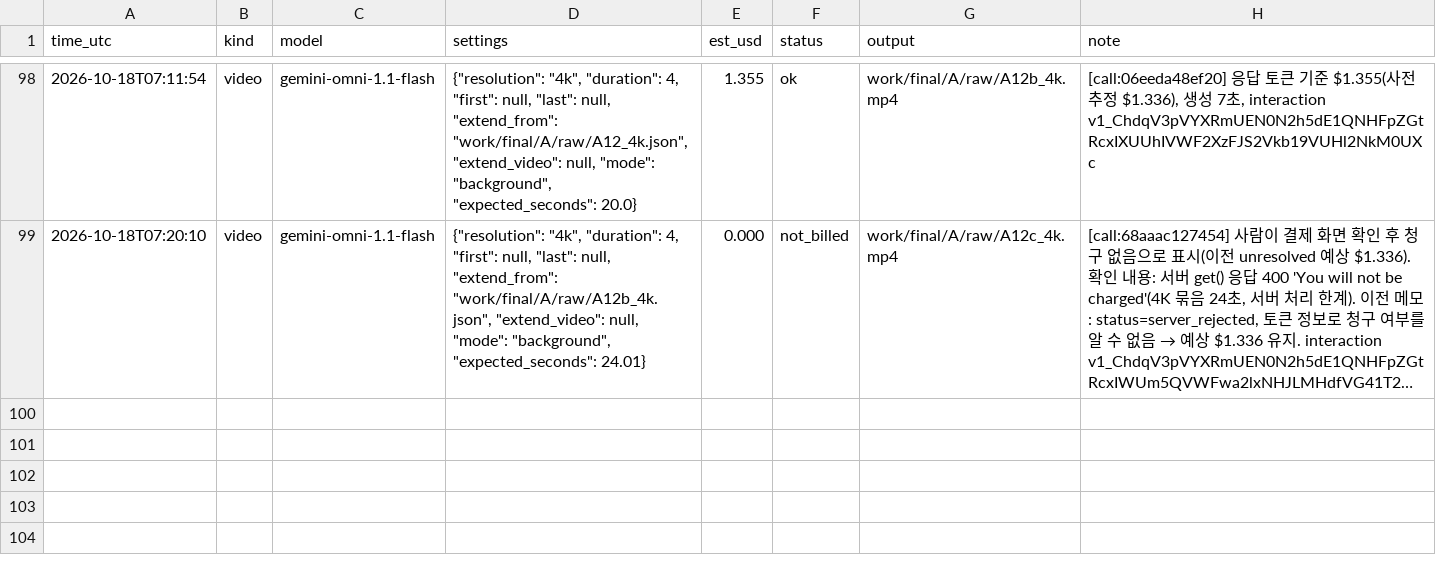
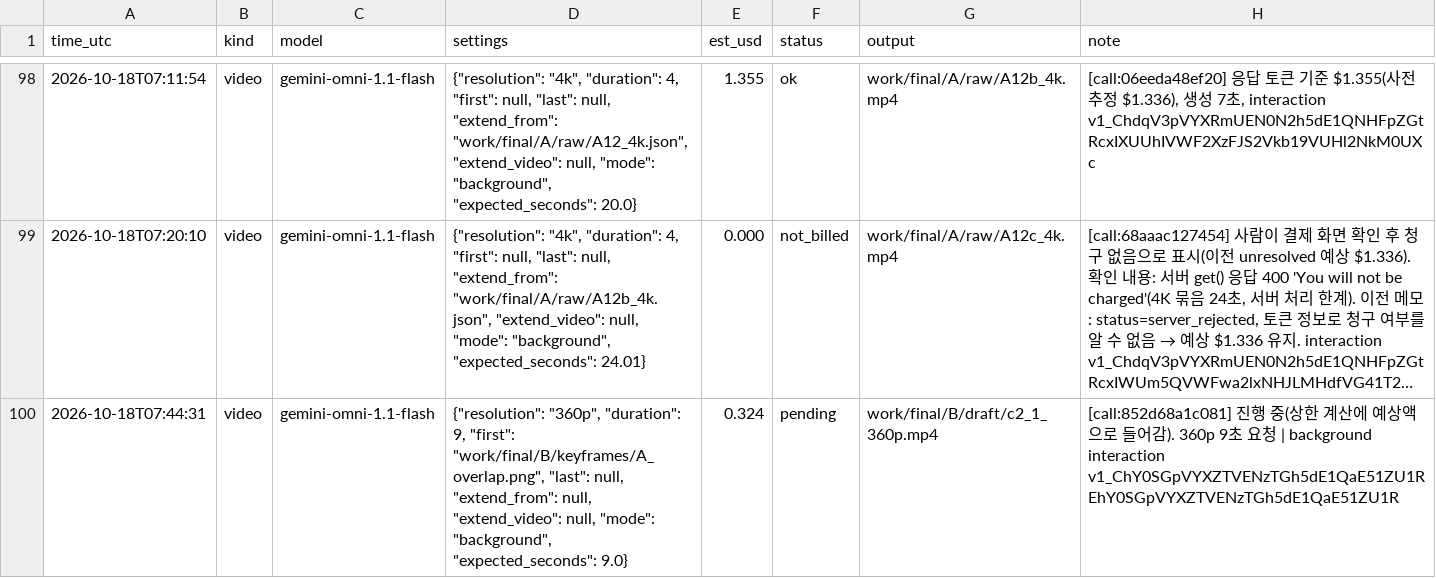
Before and after one commit to lkhh0408/lgh9766, a CSV file: work/cost_ledger.csv, drawn as a sheet; only a part is shown, gaps mark what is left out; long unchanged cells end in …; the diff names each change by its address in the sheet, - before the commit and + after, or states it on an @@ line.

```diff
--- a/work/cost_ledger.csv
+++ b/work/cost_ledger.csv
+row 100: 2026-10-18T07:44:31 | video | gemini-omni-1.1-flash | {"resolution": "360p", "duration": 9, "first": "work/final/B/keyframes/A_overlap.png", "last": null, "extend_from": null, "extend_video": null, "mode": "background", "expected_seconds": 9.0} | 0.324 | pending | work/final/B/draft/c2_1_360p.mp4 | [call:852d68a1c081] 진행 중(상한 계산에 예상액으로 들어감). 360p 9초 요청 | background interaction v1_ChY0SGpVYXZTVENzTGh5dE1QaE51ZU1REhY0SGpVYXZTVENzTGh5dE1QaE51ZU1R
```
Also changed, not shown: 2 other files.
